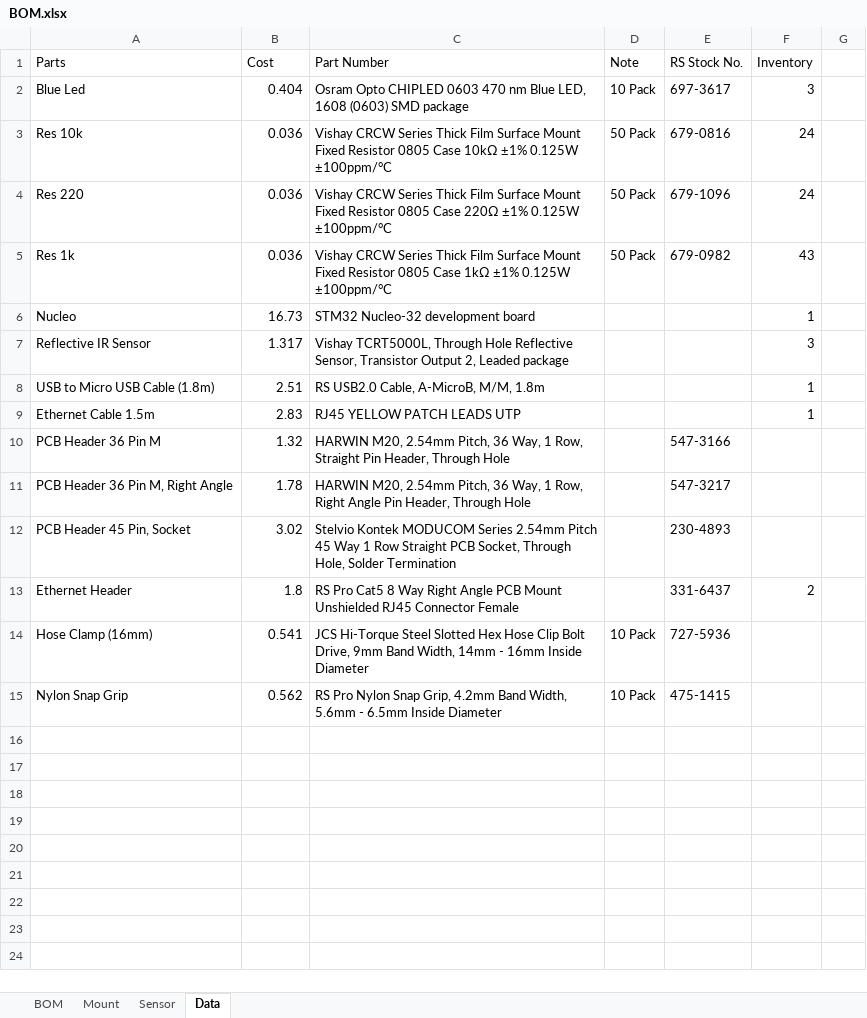
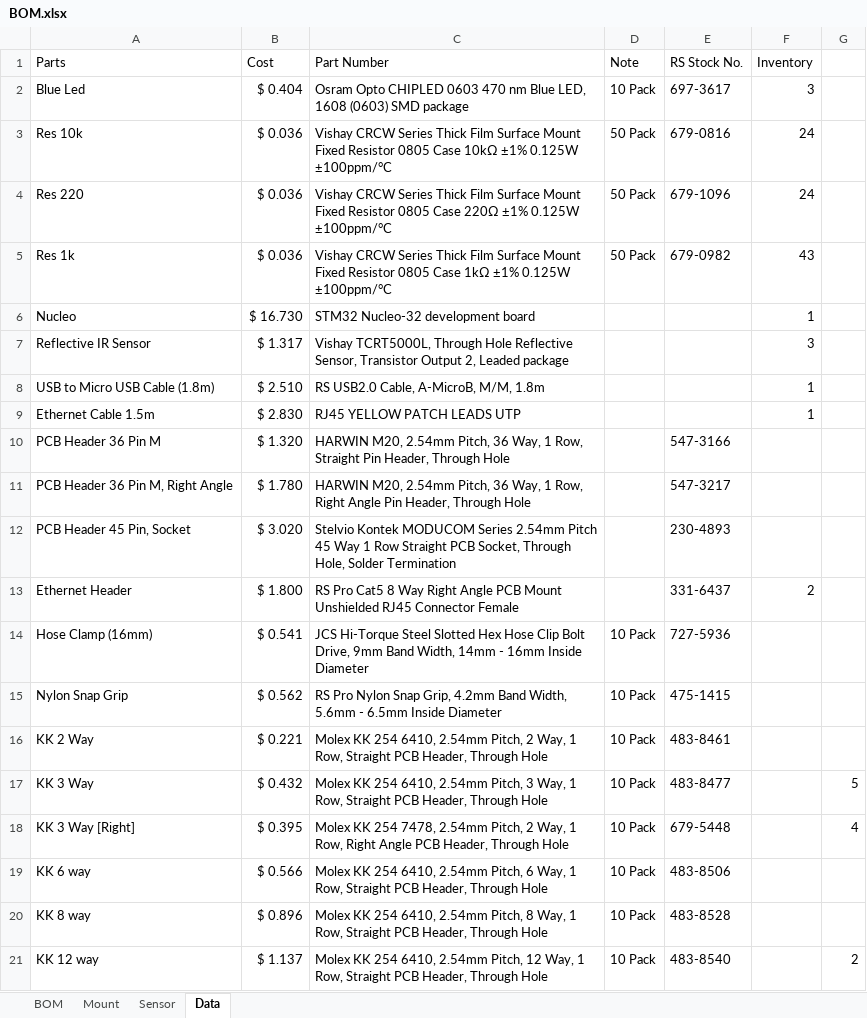
Before and after one commit to samuelwilliams413/METR4901, an Excel workbook: BOM.xlsx, sheet Data, drawn as a sheet; values as stored, in another font and other column widths than the file's, no borders; charts and pictures and conditional formats not drawn; the diff names each change by its address in the sheet, - before the commit and + after, or states it on an @@ line.

```diff
--- a/BOM.xlsx (sheet Data)
+++ b/BOM.xlsx (sheet Data)
-B2 (Cost): 0.404
+B2 (Cost): $ 0.404
-B3:B5 (Cost): 0.036
+B3:B5 (Cost): $ 0.036
-B6 (Cost): 16.73
+B6 (Cost): $ 16.730
-B7 (Cost): 1.317
+B7 (Cost): $ 1.317
-B8 (Cost): 2.51
+B8 (Cost): $ 2.510
-B9 (Cost): 2.83
+B9 (Cost): $ 2.830
-B10 (Cost): 1.32
+B10 (Cost): $ 1.320
-B11 (Cost): 1.78
+B11 (Cost): $ 1.780
-B12 (Cost): 3.02
+B12 (Cost): $ 3.020
-B13 (Cost): 1.8
+B13 (Cost): $ 1.800
-B14 (Cost): 0.541
+B14 (Cost): $ 0.541
-B15 (Cost): 0.562
+B15 (Cost): $ 0.562
+row 16: KK 2 Way | $ 0.221 | Molex KK 254 6410, 2.54mm Pitch, 2 Way, 1 Row, Straight PCB Header, Through Hole | 10 Pack | 483-8461
+row 17: KK 3 Way | $ 0.432 | Molex KK 254 6410, 2.54mm Pitch, 3 Way, 1 Row, Straight PCB Header, Through Hole | 10 Pack | 483-8477 |  | 5
+row 18: KK 3 Way [Right] | $ 0.395 | Molex KK 254 7478, 2.54mm Pitch, 2 Way, 1 Row, Right Angle PCB Header, Through Hole | 10 Pack | 679-5448 |  | 4
+row 19: KK 6 way | $ 0.566 | Molex KK 254 6410, 2.54mm Pitch, 6 Way, 1 Row, Straight PCB Header, Through Hole | 10 Pack | 483-8506
+row 20: KK 8 way | $ 0.896 | Molex KK 254 6410, 2.54mm Pitch, 8 Way, 1 Row, Straight PCB Header, Through Hole | 10 Pack | 483-8528
+row 21: KK 12 way | $ 1.137 | Molex KK 254 6410, 2.54mm Pitch, 12 Way, 1 Row, Straight PCB Header, Through Hole | 10 Pack | 483-8540 |  | 2
```
Also changed, not shown: sheet BOM, sheet Mount, sheet Sensor, charts or pictures, 1 other file.
